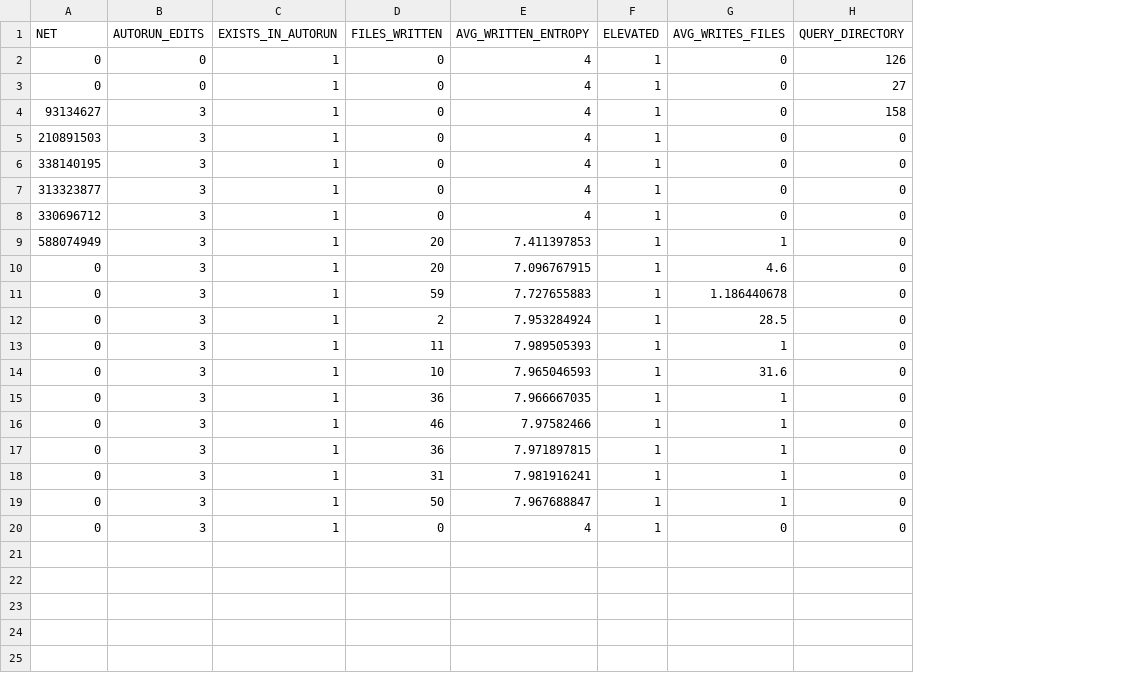
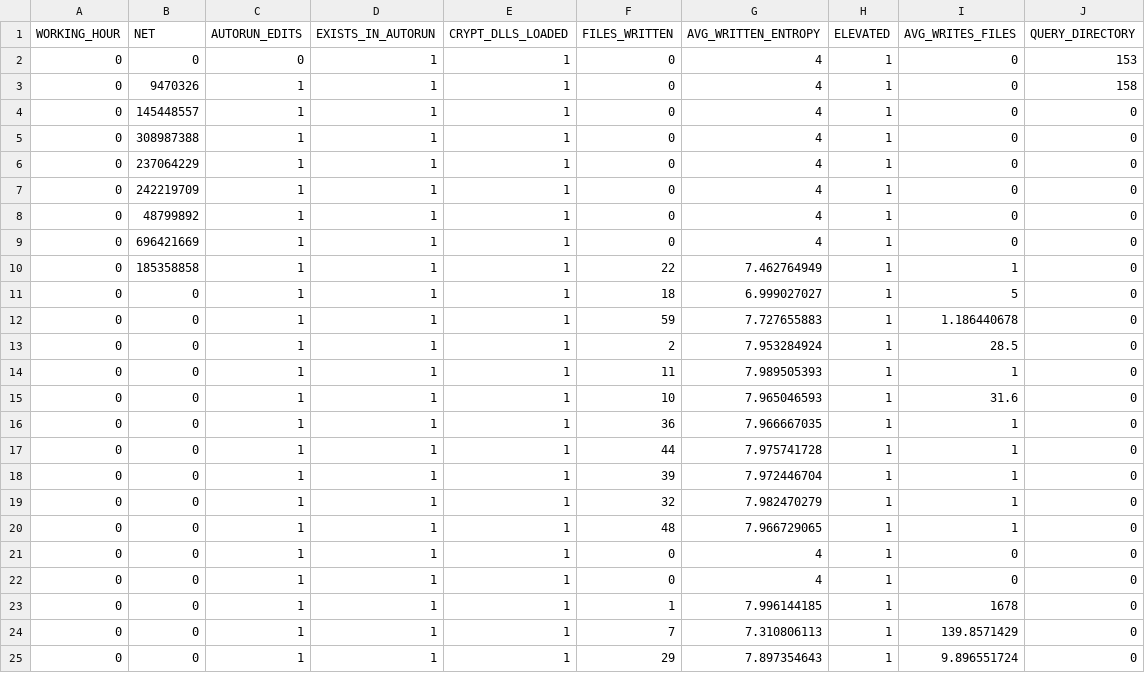
Before and after one commit to AndronikosGiachanatzis/RansomwareDetector, a CSV file: Dataset/datasetRANS.csv, drawn as a sheet; only a part is shown; removed rows and columns are numbered as before the commit, all else as after; the diff covers the shown part only; the diff names each change by its address in the sheet, - before the commit and + after, or states it on an @@ line.

```diff
--- a/Dataset/datasetRANS.csv
+++ b/Dataset/datasetRANS.csv
+column A (WORKING_HOUR), rows 2-8: all 0; rows 11-21: all 0
+column E (CRYPT_DLLS_LOADED), rows 2-8: all 1; rows 11-21: all 1
-J2 (QUERY_DIRECTORY): 126
+J2 (QUERY_DIRECTORY): 153
-B3 (NET): 0
+B3 (NET): 9470326
-C3 (AUTORUN_EDITS): 0
+C3 (AUTORUN_EDITS): 1
-J3 (QUERY_DIRECTORY): 27
+J3 (QUERY_DIRECTORY): 158
-B4 (NET): 93134627
+B4 (NET): 145448557
-C4:C8 (AUTORUN_EDITS): 3
+C4:C8 (AUTORUN_EDITS): 1
-J4 (QUERY_DIRECTORY): 158
+J4 (QUERY_DIRECTORY): 0
-B5 (NET): 210891503
+B5 (NET): 308987388
-B6 (NET): 338140195
+B6 (NET): 237064229
-B7 (NET): 313323877
+B7 (NET): 242219709
-B8 (NET): 330696712
+B8 (NET): 48799892
-row 9: 588074949 | 3 | 1 | 20 | 7.411397853 | 1 | 1 | 0
+row 9: 0 | 696421669 | 1 | 1 | 1 | 0 | 4 | 1 | 0 | 0
+row 10: 0 | 185358858 | 1 | 1 | 1 | 22 | 7.462764949 | 1 | 1 | 0
-C11:C21 (AUTORUN_EDITS): 3
+C11:C21 (AUTORUN_EDITS): 1
-F11 (FILES_WRITTEN): 20
+F11 (FILES_WRITTEN): 18
-G11 (AVG_WRITTEN_ENTROPY): 7.096767915
+G11 (AVG_WRITTEN_ENTROPY): 6.999027027
-I11 (AVG_WRITES_FILES): 4.6
+I11 (AVG_WRITES_FILES): 5
-F17 (FILES_WRITTEN): 46
+F17 (FILES_WRITTEN): 44
-G17 (AVG_WRITTEN_ENTROPY): 7.97582466
+G17 (AVG_WRITTEN_ENTROPY): 7.975741728
-F18 (FILES_WRITTEN): 36
+F18 (FILES_WRITTEN): 39
-G18 (AVG_WRITTEN_ENTROPY): 7.971897815
+G18 (AVG_WRITTEN_ENTROPY): 7.972446704
-F19 (FILES_WRITTEN): 31
+F19 (FILES_WRITTEN): 32
-G19 (AVG_WRITTEN_ENTROPY): 7.981916241
+G19 (AVG_WRITTEN_ENTROPY): 7.982470279
-F20 (FILES_WRITTEN): 50
+F20 (FILES_WRITTEN): 48
-G20 (AVG_WRITTEN_ENTROPY): 7.967688847
+G20 (AVG_WRITTEN_ENTROPY): 7.966729065
+row 22: 0 | 0 | 1 | 1 | 1 | 0 | 4 | 1 | 0 | 0
+row 23: 0 | 0 | 1 | 1 | 1 | 1 | 7.996144185 | 1 | 1678 | 0
+row 24: 0 | 0 | 1 | 1 | 1 | 7 | 7.310806113 | 1 | 139.8571429 | 0
+row 25: 0 | 0 | 1 | 1 | 1 | 29 | 7.897354643 | 1 | 9.896551724 | 0
```
Also changed, not shown: 2 added rows elsewhere in this file, Dataset/datasetTest.csv, 5 other files.
